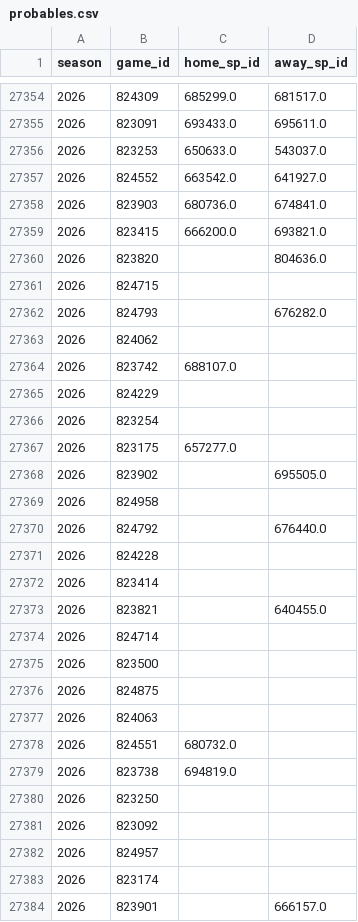
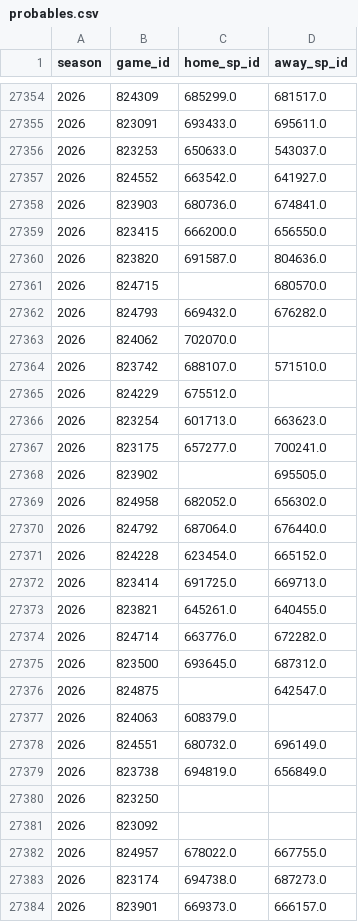
Before and after one commit to JarvisLee511/mlb-playoff-predictor-2026, a CSV file: data/probables.csv, drawn as a sheet; only a part is shown, gaps mark what is left out; the diff covers the shown part only.

```diff
--- a/data/probables.csv
+++ b/data/probables.csv
@@ -27358,27 +27358,27 @@ season,game_id,home_sp_id,away_sp_id
 2026,823903,680736.0,674841.0
-2026,823415,666200.0,693821.0
-2026,823820,,804636.0
-2026,824715,,
-2026,824793,,676282.0
-2026,824062,,
-2026,823742,688107.0,
-2026,824229,,
-2026,823254,,
-2026,823175,657277.0,
+2026,823415,666200.0,656550.0
+2026,823820,691587.0,804636.0
+2026,824715,,680570.0
+2026,824793,669432.0,676282.0
+2026,824062,702070.0,
+2026,823742,688107.0,571510.0
+2026,824229,675512.0,
+2026,823254,601713.0,663623.0
+2026,823175,657277.0,700241.0
 2026,823902,,695505.0
-2026,824958,,
-2026,824792,,676440.0
-2026,824228,,
-2026,823414,,
-2026,823821,,640455.0
-2026,824714,,
-2026,823500,,
-2026,824875,,
-2026,824063,,
-2026,824551,680732.0,
-2026,823738,694819.0,
+2026,824958,682052.0,656302.0
+2026,824792,687064.0,676440.0
+2026,824228,623454.0,665152.0
+2026,823414,691725.0,669713.0
+2026,823821,645261.0,640455.0
+2026,824714,663776.0,672282.0
+2026,823500,693645.0,687312.0
+2026,824875,,642547.0
+2026,824063,608379.0,
+2026,824551,680732.0,696149.0
+2026,823738,694819.0,656849.0
 2026,823250,,
 2026,823092,,
-2026,824957,,
-2026,823174,,
-2026,823901,,666157.0
+2026,824957,678022.0,667755.0
+2026,823174,694738.0,687273.0
+2026,823901,669373.0,666157.0
```
Also changed, not shown: 22 edited cells elsewhere in this file, data/predictions_log.csv, outputs/calibration.csv, 11 other files.
